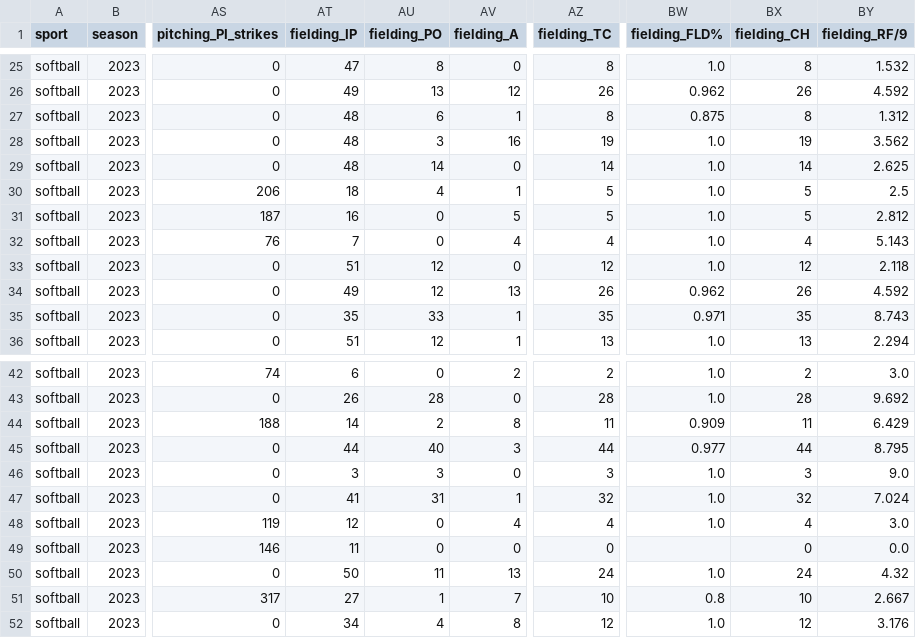
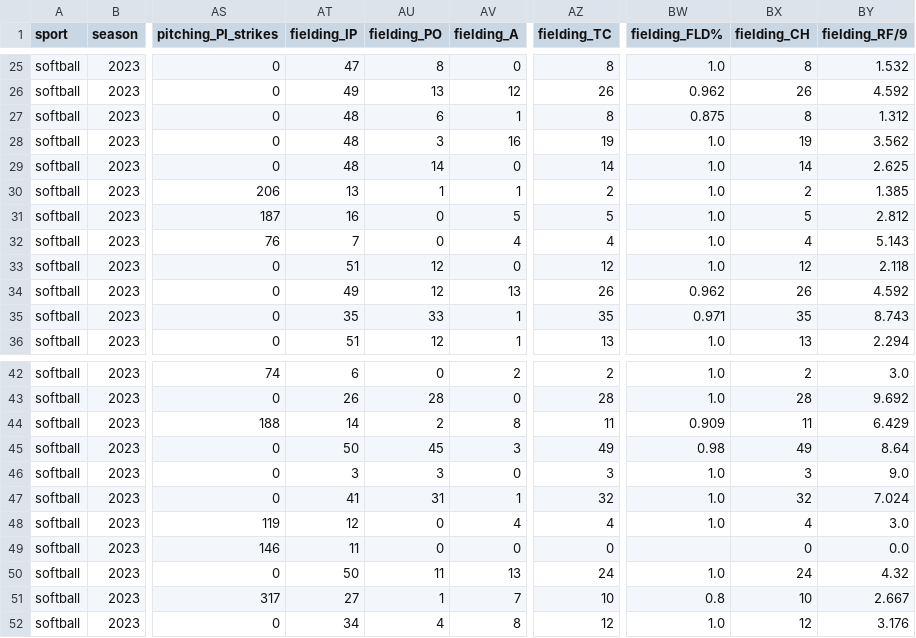
Before and after one commit to armstjc/athletes-unlimited-data, a CSV file: softball/player_stats/season_stats/2023_softball_player_season_stats.csv, drawn as a sheet; only a part is shown, gaps mark what is left out; the diff names each change by its address in the sheet, - before the commit and + after, or states it on an @@ line.

```diff
--- a/softball/player_stats/season_stats/2023_softball_player_season_stats.csv
+++ b/softball/player_stats/season_stats/2023_softball_player_season_stats.csv
-AT30 (fielding_IP): 18
+AT30 (fielding_IP): 13
-AU30 (fielding_PO): 4
+AU30 (fielding_PO): 1
-AZ30 (fielding_TC): 5
+AZ30 (fielding_TC): 2
-BX30 (fielding_CH): 5
+BX30 (fielding_CH): 2
-BY30 (fielding_RF/9): 2.5
+BY30 (fielding_RF/9): 1.385
-AT45 (fielding_IP): 44
+AT45 (fielding_IP): 50
-AU45 (fielding_PO): 40
+AU45 (fielding_PO): 45
-AZ45 (fielding_TC): 44
+AZ45 (fielding_TC): 49
-BW45 (fielding_FLD%): 0.977
+BW45 (fielding_FLD%): 0.98
-BX45 (fielding_CH): 44
+BX45 (fielding_CH): 49
-BY45 (fielding_RF/9): 8.795
+BY45 (fielding_RF/9): 8.64
```
Also changed, not shown: softball/player_stats/game_stats/2023_softball_player_game_stats.csv, softball/team_stats/game_stats/2023_softball_team_game_stats.csv, 2 other files.
